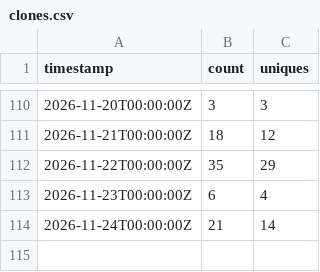
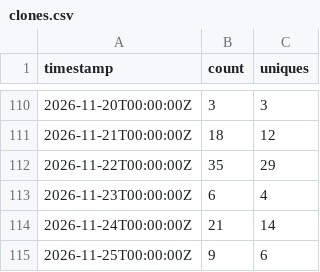
Before and after one commit to rautaditya2606/Shardflow, a CSV file: .github/traffic_data/clones.csv, drawn as a sheet; only a part is shown, gaps mark what is left out; the diff names each change by its address in the sheet, - before the commit and + after, or states it on an @@ line.

```diff
--- a/.github/traffic_data/clones.csv
+++ b/.github/traffic_data/clones.csv
+row 115: 2026-11-25T00:00:00Z | 9 | 6
```
Also changed, not shown: .github/traffic_data/popular_paths.csv, .github/traffic_data/referrers.csv, 2 other files.
